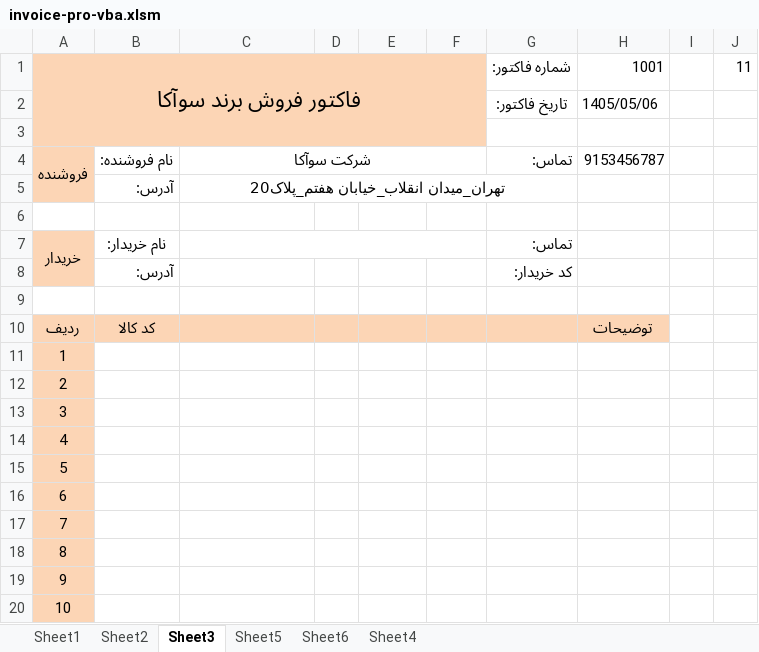
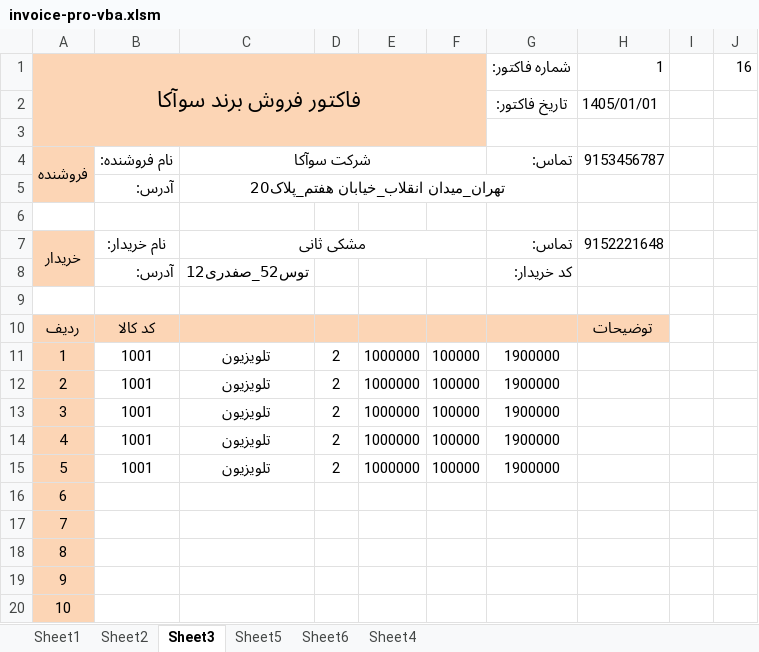
Before and after one commit to maryambarouei1379/invoice-pro-vba, an Excel workbook: invoice-pro-vba.xlsm, sheet Sheet3, drawn as a sheet; only a part is shown; values as stored, in another font and other column widths than the file's, no borders; charts and pictures not drawn; removed rows and columns are numbered as before the commit, all else as after; the diff names each change by its address in the sheet, - before the commit and + after, or states it on an @@ line.

```diff
--- a/invoice-pro-vba.xlsm (sheet Sheet3)
+++ b/invoice-pro-vba.xlsm (sheet Sheet3)
-H1: 1001
+H1: 1
-J1: 11
+J1: 16
-H2: 1405/05/06
+H2: 1405/01/01
-C7: (empty)
+C7: مشکی ثانی
-H7: (empty)
+H7: 9152221648
-C8: (empty)
+C8: توس52_صفدری12
-row 11: 1
-row 12: 2
-row 13: 3
-row 14: 4
-row 15: 5
+row 11: 1 | 1001 | تلویزیون | 2 | 1000000 | 100000 | 1900000
+row 12: 2 | 1001 | تلویزیون | 2 | 1000000 | 100000 | 1900000
+row 13: 3 | 1001 | تلویزیون | 2 | 1000000 | 100000 | 1900000
+row 14: 4 | 1001 | تلویزیون | 2 | 1000000 | 100000 | 1900000
+row 15: 5 | 1001 | تلویزیون | 2 | 1000000 | 100000 | 1900000
```
Also changed, not shown: sheet Sheet5, sheet Sheet6, charts or pictures.
